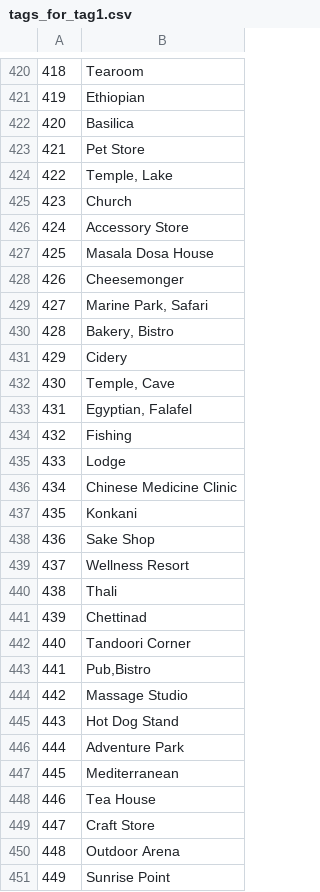
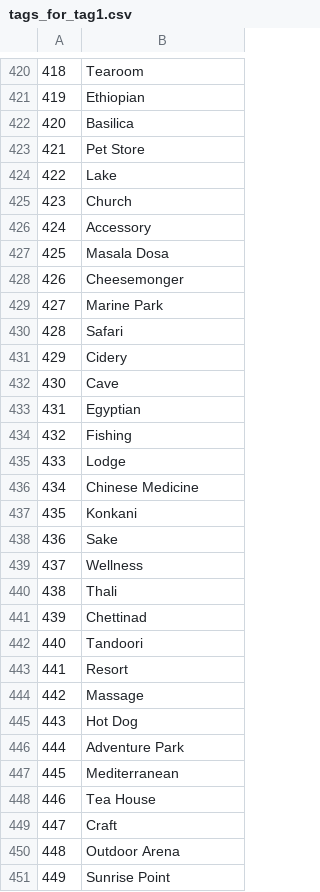
Before and after one commit to ChaitaliV/Location-Extractor, a CSV file: Data/tags_for_tag1.csv, drawn as a sheet; only a part is shown, gaps mark what is left out; the diff covers the shown part only.

```diff
--- a/Data/tags_for_tag1.csv
+++ b/Data/tags_for_tag1.csv
@@ -423,24 +423,24 @@
 421,Pet Store
-422,"Temple, Lake"
+422,Lake
 423,Church
-424,Accessory Store
-425,Masala Dosa House
+424,Accessory
+425,Masala Dosa
 426,Cheesemonger
-427,"Marine Park, Safari"
-428,"Bakery, Bistro"
+427,Marine Park
+428,Safari
 429,Cidery
-430,"Temple, Cave"
-431,"Egyptian, Falafel"
+430,Cave
+431,Egyptian
 432,Fishing
 433,Lodge
-434,Chinese Medicine Clinic
+434,Chinese Medicine
 435,Konkani
-436,Sake Shop
-437,Wellness Resort
+436,Sake
+437,Wellness
 438,Thali
 439,Chettinad
-440,Tandoori Corner
-441,"Pub,Bistro"
-442,Massage Studio
-443,Hot Dog Stand
+440,Tandoori
+441,Resort
+442,Massage
+443,Hot Dog
 444,Adventure Park
@@ -448,3 +448,3 @@
 446,Tea House
-447,Craft Store
+447,Craft
 448,Outdoor Arena
```
Also changed, not shown: 9 removed rows and 134 edited cells elsewhere in this file.
